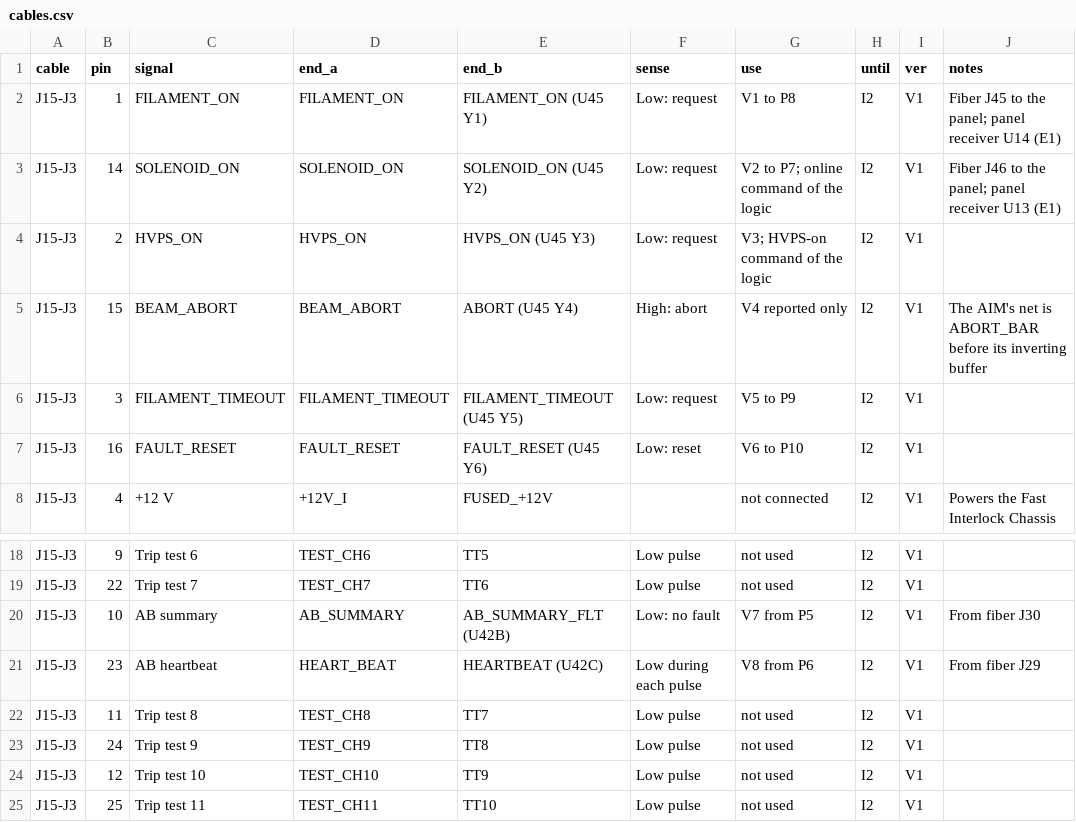
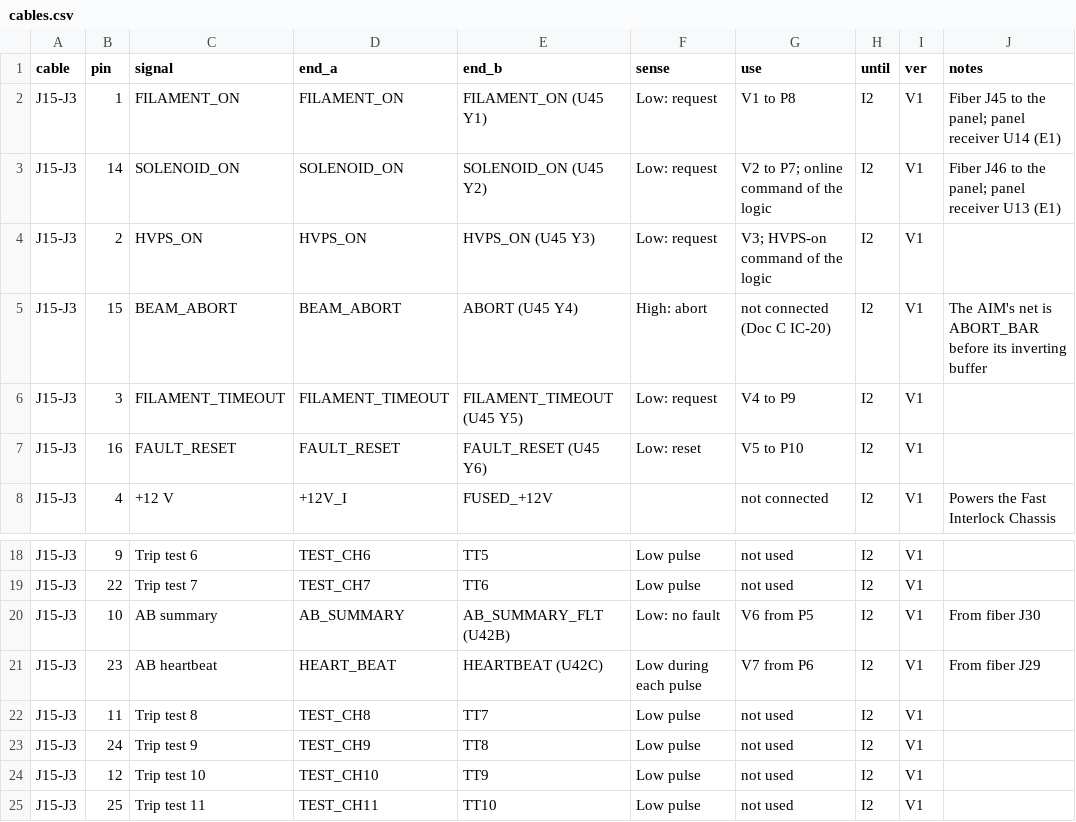
Before and after one commit to fayaw/spearlegacyLLRF, a CSV file: Designs/tex/docW-station-wiring/data/cables.csv, drawn as a sheet; only a part is shown, gaps mark what is left out; the diff covers the shown part only.

Commit message:
Docs: Interface Chassis review round; station figures for I6/I7a and I8
Doc C: section Station Shut-Off and Reset; LLRF9 spare (HVPS-interlock) outputs L3/L4 dropped (D13); review fixes (status to EPICS only, AIM drives 21 J15 lines, O:030/17, STATUS dark after a crowbar); Fig 1 legacy and I2 connections with the J31/J32 RF cables and the twelve arc fibers (to the ARC4 at I1); Fig 3 placed at the start of section 5; tikz folder added.

Doc M: Figs 1 and 3 show the arc fibers and the J31/J32 RF cables; new Fig 4 (station after I6, through I7a) and Fig 5 (after I8); reset tests and D13 follow Doc C.

Doc 0 and Doc I follow the HVPS controller ladder and Doc C D13; Doc W cable, check and device updates; WD-340-330-29 annotated.

```diff
--- a/Designs/tex/docW-station-wiring/data/cables.csv
+++ b/Designs/tex/docW-station-wiring/data/cables.csv
@@ -4,5 +4,5 @@ J15-J3,14,SOLENOID_ON,SOLENOID_ON,SOLENOID_ON (U45 Y2),Low: request,V2 to P7; on
 J15-J3,2,HVPS_ON,HVPS_ON,HVPS_ON (U45 Y3),Low: request,V3; HVPS-on command of the logic,I2,V1,
-J15-J3,15,BEAM_ABORT,BEAM_ABORT,ABORT (U45 Y4),High: abort,V4 reported only,I2,V1,The AIM's net is ABORT_BAR before its inverting buffer
-J15-J3,3,FILAMENT_TIMEOUT,FILAMENT_TIMEOUT,FILAMENT_TIMEOUT (U45 Y5),Low: request,V5 to P9,I2,V1,
-J15-J3,16,FAULT_RESET,FAULT_RESET,FAULT_RESET (U45 Y6),Low: reset,V6 to P10,I2,V1,
+J15-J3,15,BEAM_ABORT,BEAM_ABORT,ABORT (U45 Y4),High: abort,not connected (Doc C IC-20),I2,V1,The AIM's net is ABORT_BAR before its inverting buffer
+J15-J3,3,FILAMENT_TIMEOUT,FILAMENT_TIMEOUT,FILAMENT_TIMEOUT (U45 Y5),Low: request,V4 to P9,I2,V1,
+J15-J3,16,FAULT_RESET,FAULT_RESET,FAULT_RESET (U45 Y6),Low: reset,V5 to P10,I2,V1,
 J15-J3,4,+12 V,+12V_I,FUSED_+12V,,not connected,I2,V1,Powers the Fast Interlock Chassis
@@ -19,4 +19,4 @@ J15-J3,9,Trip test 6,TEST_CH6,TT5,Low pulse,not used,I2,V1,
 J15-J3,22,Trip test 7,TEST_CH7,TT6,Low pulse,not used,I2,V1,
-J15-J3,10,AB summary,AB_SUMMARY,AB_SUMMARY_FLT (U42B),Low: no fault,V7 from P5,I2,V1,From fiber J30
-J15-J3,23,AB heartbeat,HEART_BEAT,HEARTBEAT (U42C),Low during each pulse,V8 from P6,I2,V1,From fiber J29
+J15-J3,10,AB summary,AB_SUMMARY,AB_SUMMARY_FLT (U42B),Low: no fault,V6 from P5,I2,V1,From fiber J30
+J15-J3,23,AB heartbeat,HEART_BEAT,HEARTBEAT (U42C),Low during each pulse,V7 from P6,I2,V1,From fiber J29
 J15-J3,11,Trip test 8,TEST_CH8,TT7,Low pulse,not used,I2,V1,
```
Also changed, not shown: 25 edited cells elsewhere in this file, Designs/tex/docW-station-wiring/data/checks.csv, Designs/tex/docW-station-wiring/data/devices.csv, 35 other files.
